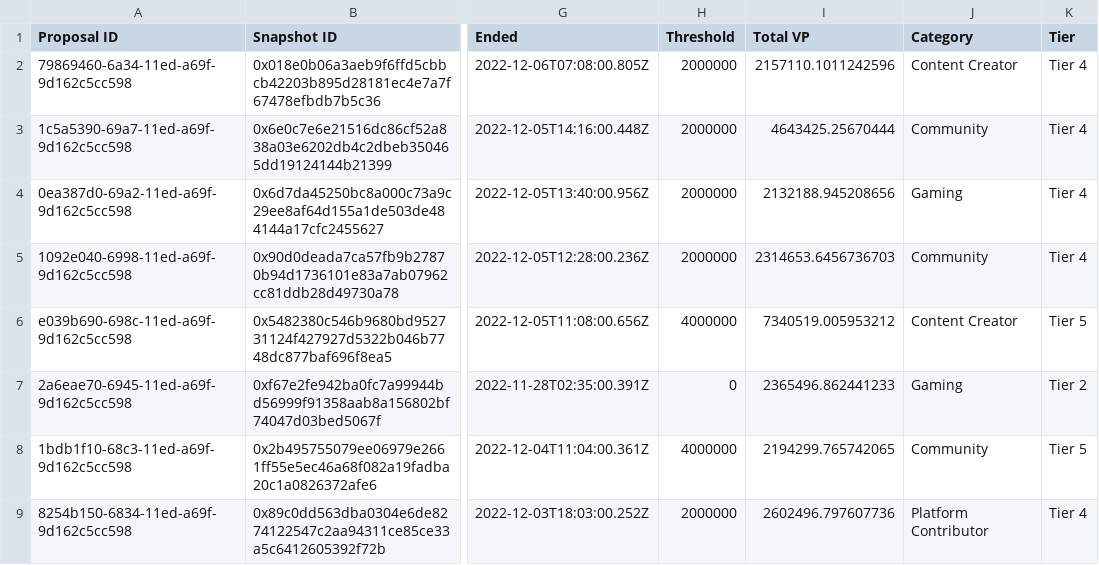
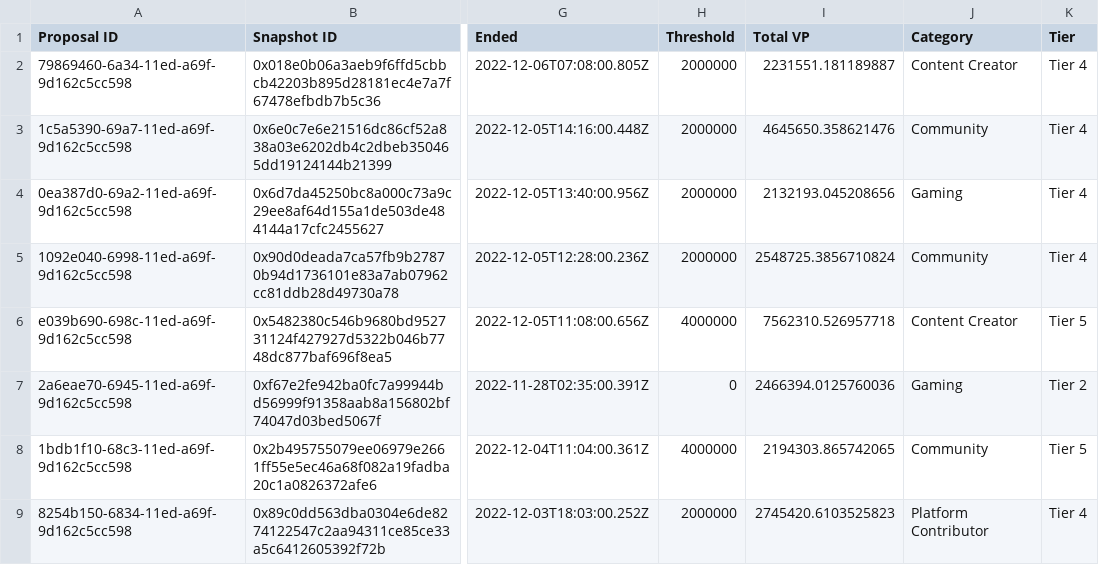
Before and after one commit to Decentraland-DAO/transparency, a CSV file: grants.csv, drawn as a sheet; only a part is shown, gaps mark what is left out; the diff covers the shown part only; the diff names each change by its address in the sheet, - before the commit and + after, or states it on an @@ line.

```diff
--- a/grants.csv
+++ b/grants.csv
-I2 (Total VP): 2157110.1011242596
+I2 (Total VP): 2231551.181189887
-I3 (Total VP): 4643425.25670444
+I3 (Total VP): 4645650.358621476
-I4 (Total VP): 2132188.945208656
+I4 (Total VP): 2132193.045208656
-I5 (Total VP): 2314653.6456736703
+I5 (Total VP): 2548725.3856710824
-I6 (Total VP): 7340519.005953212
+I6 (Total VP): 7562310.526957718
-I7 (Total VP): 2365496.862441233
+I7 (Total VP): 2466394.0125760036
-I8 (Total VP): 2194299.765742065
+I8 (Total VP): 2194303.865742065
-I9 (Total VP): 2602496.797607736
+I9 (Total VP): 2745420.6103525823
```
Also changed, not shown: 55 edited cells elsewhere in this file, balances.csv, collections.csv, 16 other files.
